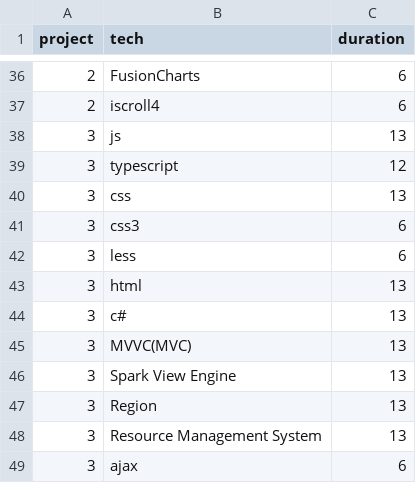
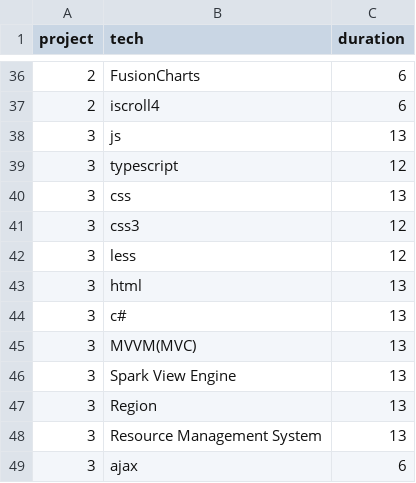
Before and after one commit to nowgoant/resume, a CSV file: data/resume-2014.csv, drawn as a sheet; only a part is shown, gaps mark what is left out.

Commit message:
modify techs

```diff
--- a/data/resume-2014.csv
+++ b/data/resume-2014.csv
@@ -40,7 +40,7 @@ project,tech,duration
 3,css,13
-3,css3,6
-3,less,6
+3,css3,12
+3,less,12
 3,html,13
 3,c#,13
-3,MVVC(MVC),13
+3,MVVM(MVC),13
 3,Spark View Engine,13
```
Also changed, not shown: 6 other files.
